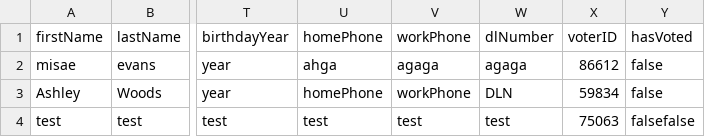
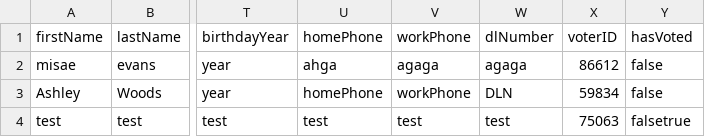
Before and after one commit to AshleyWoods/CSCI-360-Project, a CSV file: registration.csv, drawn as a sheet; only a part is shown, gaps mark what is left out; the diff names each change by its address in the sheet, - before the commit and + after, or states it on an @@ line.

Commit message:
Swaped true/false in setHasVoter

```diff
--- a/registration.csv
+++ b/registration.csv
-Y4: falsefalse
+Y4: falsetrue
```
Also changed, not shown: 2 other files.
